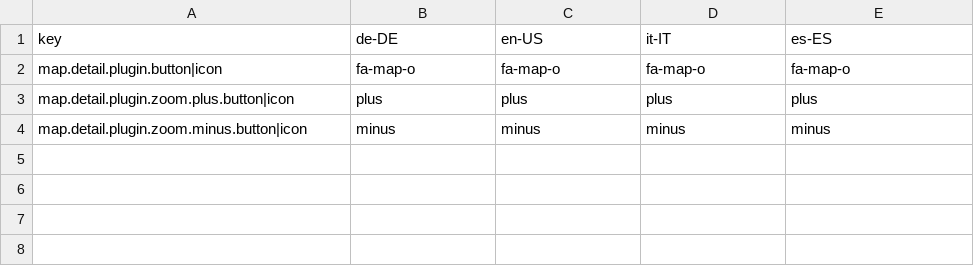
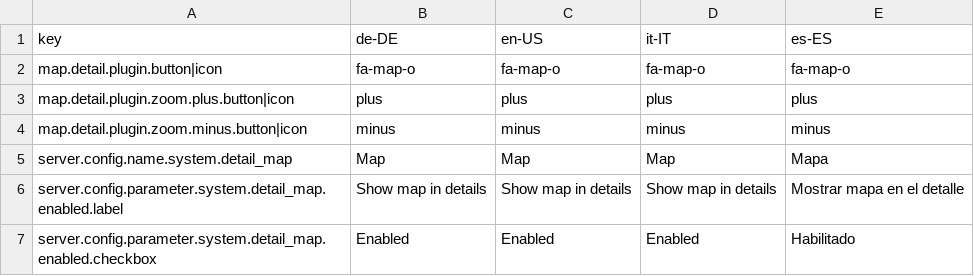
Before and after one commit to programmfabrik/easydb-detail-map-plugin, a CSV file: l10n/detail-map.csv, drawn as a sheet.

Commit message:
Added an option in base config to enable/disable the map. See #33224

```diff
--- a/l10n/detail-map.csv
+++ b/l10n/detail-map.csv
@@ -4 +4,4 @@ map.detail.plugin.zoom.plus.button|icon,plus,plus,plus,plus
 map.detail.plugin.zoom.minus.button|icon,minus,minus,minus,minus
+server.config.name.system.detail_map,Map,Map,Map,Mapa
+server.config.parameter.system.detail_map.enabled.label,Show map in details,Show map in details,Show map in details,Mostrar mapa en el detalle
+server.config.parameter.system.detail_map.enabled.checkbox,Enabled,Enabled,Enabled,Habilitado
```
Also changed, not shown: 2 other files.
